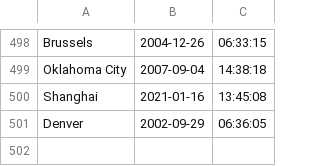
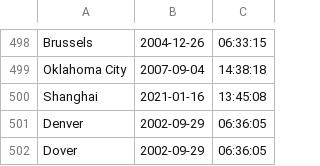
Before and after one commit to AlemSnyder/RealGenius, a CSV file: location_flavortext.csv, drawn as a sheet; only a part is shown, gaps mark what is left out; the diff names each change by its address in the sheet, - before the commit and + after, or states it on an @@ line.

```diff
--- a/location_flavortext.csv
+++ b/location_flavortext.csv
+row 502: Dover | 2002-09-29 | 06:36:05
```
Also changed, not shown: 1 other file.
